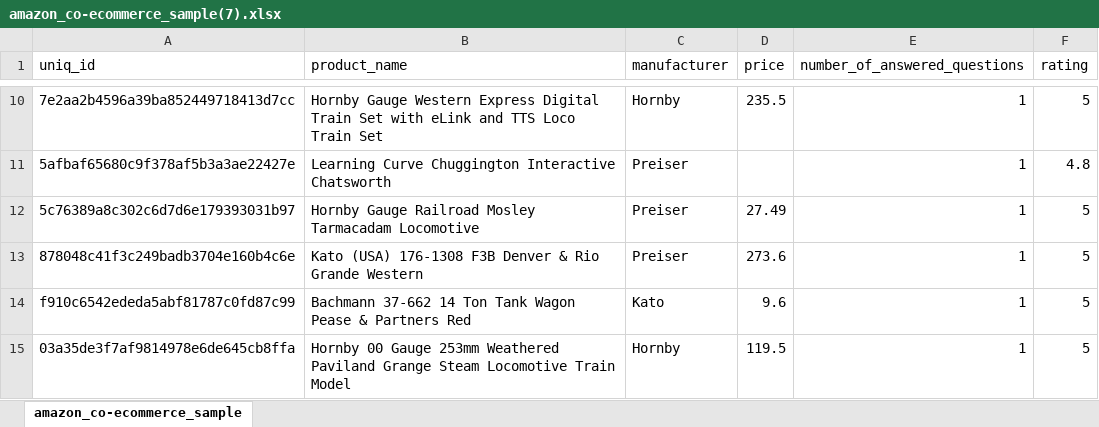
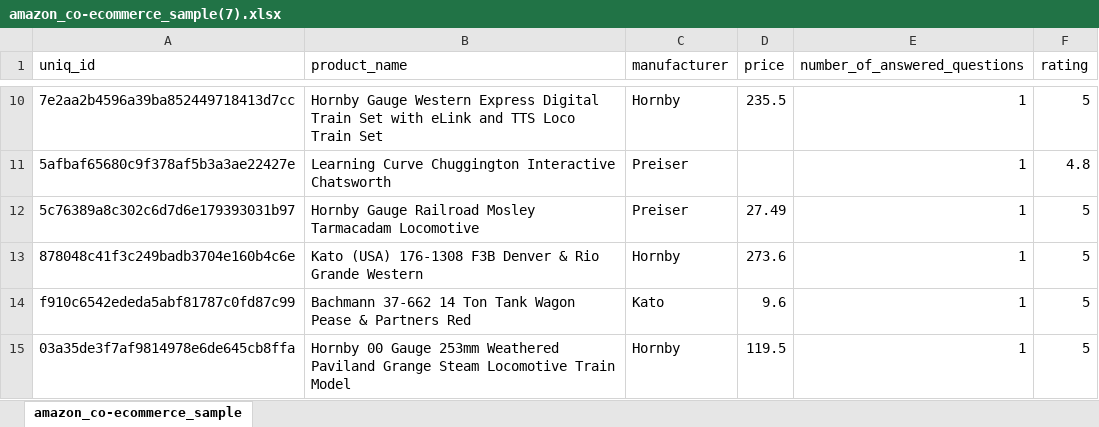
Before and after one commit to AshaSharmaGitHub/CDF-Project, an Excel workbook: amazon_co-ecommerce_sample(7).xlsx, sheet amazon_co-ecommerce_sample, drawn as a sheet; only a part is shown, gaps mark what is left out; values as stored, in another font and other column widths than the file's, no borders; the diff names each change by its address in the sheet, - before the commit and + after, or states it on an @@ line.

Commit message:
Redo

```diff
--- a/amazon_co-ecommerce_sample(7).xlsx (sheet amazon_co-ecommerce_sample)
+++ b/amazon_co-ecommerce_sample(7).xlsx (sheet amazon_co-ecommerce_sample)
-C13 (manufacturer): Preiser
+C13 (manufacturer): Hornby
```
